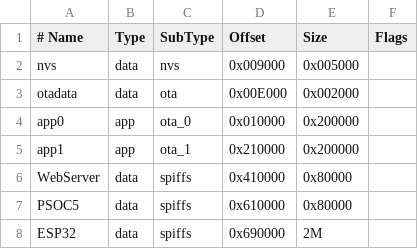
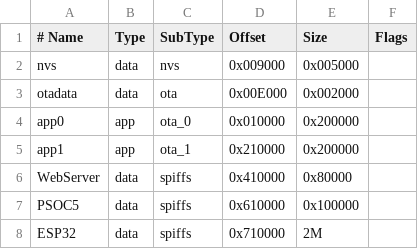
Before and after one commit to ads-veltium/v-f-b-e-7, a CSV file: VeltiumCharger/partitions.csv, drawn as a sheet.

```diff
--- a/VeltiumCharger/partitions.csv
+++ b/VeltiumCharger/partitions.csv
@@ -6,3 +6,3 @@ app1,        app,  ota_1,   0x210000,  0x200000,
 WebServer,   data, spiffs,  0x410000,  0x80000,
-PSOC5,       data, spiffs,  0x610000,  0x80000,
-ESP32,       data, spiffs,  0x690000,  2M,
+PSOC5,       data, spiffs,  0x610000,  0x100000,
+ESP32,       data, spiffs,  0x710000,  2M,
```
Also changed, not shown: 13 other files.
